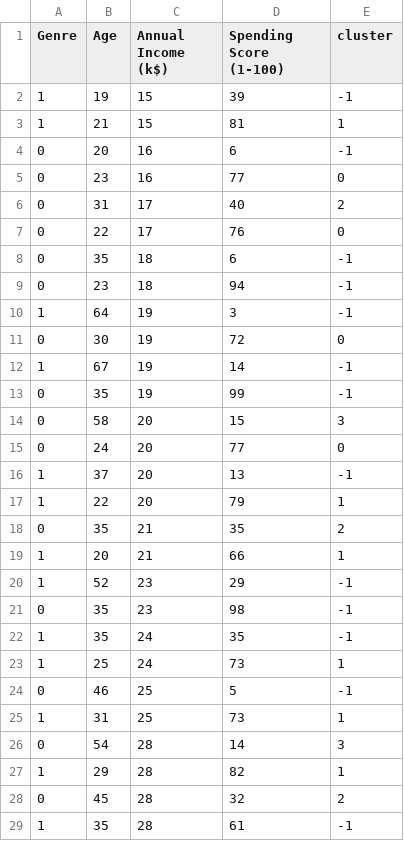
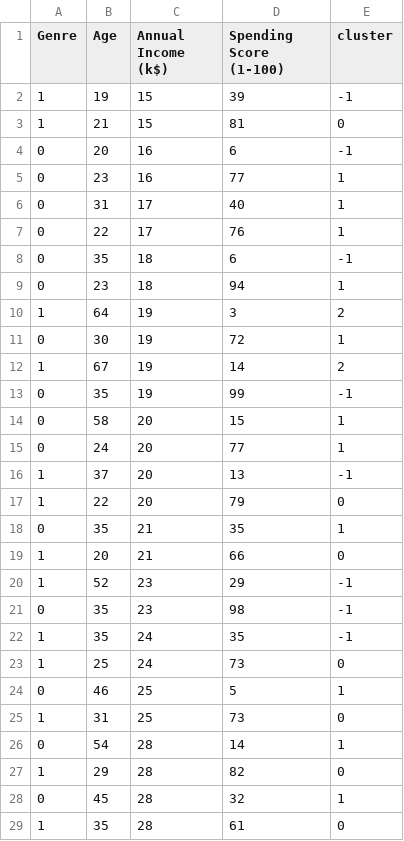
Before and after one commit to marlenawojcik/ML, a CSV file: mail_customers_with_clusters.csv, drawn as a sheet; only a part is shown; the diff covers the shown part only.

Commit message:
zmiana kolorOw klastrów

```diff
--- a/mail_customers_with_clusters.csv
+++ b/mail_customers_with_clusters.csv
@@ -2,19 +2,19 @@ Genre,Age,Annual Income (k$),Spending Score (1-100),cluster
 1,19,15,39,-1
-1,21,15,81,1
+1,21,15,81,0
 0,20,16,6,-1
-0,23,16,77,0
-0,31,17,40,2
-0,22,17,76,0
+0,23,16,77,1
+0,31,17,40,1
+0,22,17,76,1
 0,35,18,6,-1
-0,23,18,94,-1
-1,64,19,3,-1
-0,30,19,72,0
-1,67,19,14,-1
+0,23,18,94,1
+1,64,19,3,2
+0,30,19,72,1
+1,67,19,14,2
 0,35,19,99,-1
-0,58,20,15,3
-0,24,20,77,0
+0,58,20,15,1
+0,24,20,77,1
 1,37,20,13,-1
-1,22,20,79,1
-0,35,21,35,2
-1,20,21,66,1
+1,22,20,79,0
+0,35,21,35,1
+1,20,21,66,0
 1,52,23,29,-1
@@ -22,8 +22,8 @@ Genre,Age,Annual Income (k$),Spending Score (1-100),cluster
 1,35,24,35,-1
-1,25,24,73,1
-0,46,25,5,-1
-1,31,25,73,1
-0,54,28,14,3
-1,29,28,82,1
-0,45,28,32,2
-1,35,28,61,-1
+1,25,24,73,0
+0,46,25,5,1
+1,31,25,73,0
+0,54,28,14,1
+1,29,28,82,0
+0,45,28,32,1
+1,35,28,61,0
```
Also changed, not shown: 166 edited cells elsewhere in this file.
